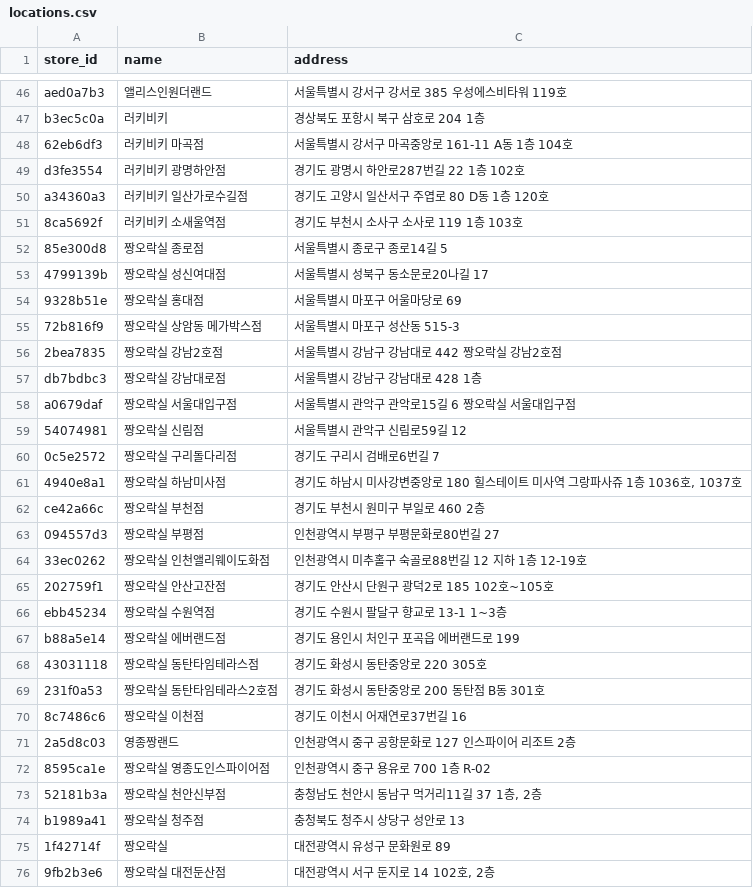
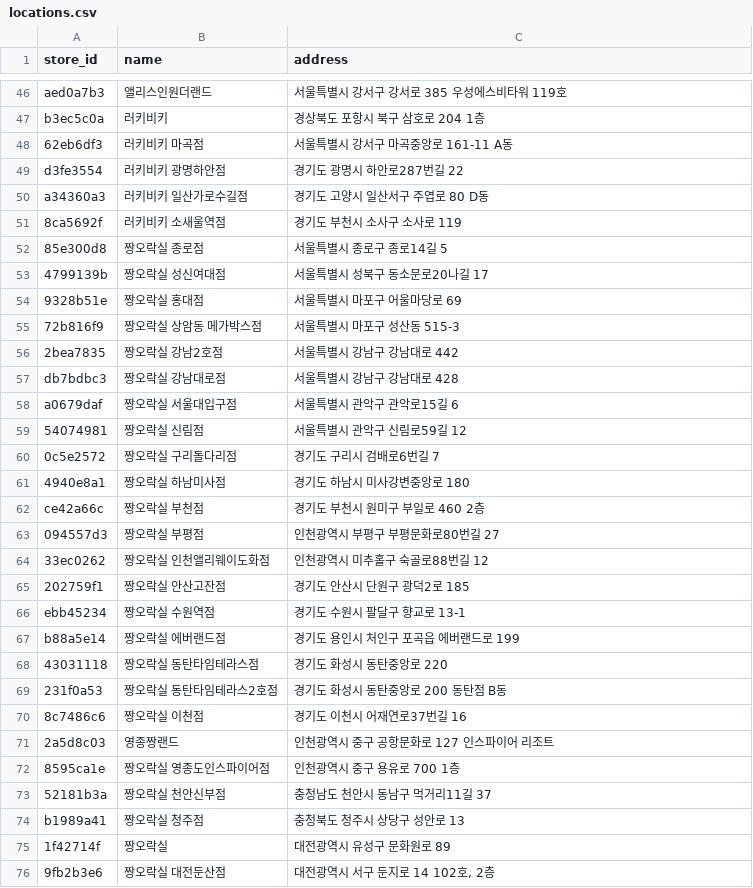
Before and after one commit to gy0104/claw_machine, a CSV file: public/locations.csv, drawn as a sheet; only a part is shown, gaps mark what is left out; the diff covers the shown part only.

```diff
--- a/public/locations.csv
+++ b/public/locations.csv
@@ -47,6 +47,6 @@ aed0a7b3,앨리스인원더랜드,서울특별시 강서구 강서로 385 우성
 b3ec5c0a,러키비키,경상북도 포항시 북구 삼호로 204 1층
-62eb6df3,러키비키 마곡점,서울특별시 강서구 마곡중앙로 161-11 A동 1층 104호
-d3fe3554,러키비키 광명하안점,경기도 광명시 하안로287번길 22 1층 102호
-a34360a3,러키비키 일산가로수길점,경기도 고양시 일산서구 주엽로 80 D동 1층 120호
-8ca5692f,러키비키 소새울역점,경기도 부천시 소사구 소사로 119 1층 103호
+62eb6df3,러키비키 마곡점,서울특별시 강서구 마곡중앙로 161-11 A동
+d3fe3554,러키비키 광명하안점,경기도 광명시 하안로287번길 22
+a34360a3,러키비키 일산가로수길점,경기도 고양시 일산서구 주엽로 80 D동
+8ca5692f,러키비키 소새울역점,경기도 부천시 소사구 소사로 119
 85e300d8,짱오락실 종로점,서울특별시 종로구 종로14길 5
@@ -55,20 +55,20 @@ a34360a3,러키비키 일산가로수길점,경기도 고양시 일산서구 주
 72b816f9,짱오락실 상암동 메가박스점,서울특별시 마포구 성산동 515-3
-2bea7835,짱오락실 강남2호점,서울특별시 강남구 강남대로 442 짱오락실 강남2호점
-db7bdbc3,짱오락실 강남대로점,서울특별시 강남구 강남대로 428 1층
-a0679daf,짱오락실 서울대입구점,서울특별시 관악구 관악로15길 6 짱오락실 서울대입구점
+2bea7835,짱오락실 강남2호점,서울특별시 강남구 강남대로 442
+db7bdbc3,짱오락실 강남대로점,서울특별시 강남구 강남대로 428
+a0679daf,짱오락실 서울대입구점,서울특별시 관악구 관악로15길 6
 54074981,짱오락실 신림점,서울특별시 관악구 신림로59길 12
 0c5e2572,짱오락실 구리돌다리점,경기도 구리시 검배로6번길 7
-4940e8a1,짱오락실 하남미사점,"경기도 하남시 미사강변중앙로 180 힐스테이트 미사역 그랑파사쥬 1층 1036호, 1037호"
+4940e8a1,짱오락실 하남미사점,"경기도 하남시 미사강변중앙로 180"
 ce42a66c,짱오락실 부천점,경기도 부천시 원미구 부일로 460 2층
 094557d3,짱오락실 부평점,인천광역시 부평구 부평문화로80번길 27
-33ec0262,짱오락실 인천앨리웨이도화점,인천광역시 미추홀구 숙골로88번길 12 지하 1층 12-19호
-202759f1,짱오락실 안산고잔점,경기도 안산시 단원구 광덕2로 185 102호~105호
-ebb45234,짱오락실 수원역점,경기도 수원시 팔달구 향교로 13-1 1~3층
+33ec0262,짱오락실 인천앨리웨이도화점,인천광역시 미추홀구 숙골로88번길 12
+202759f1,짱오락실 안산고잔점,경기도 안산시 단원구 광덕2로 185
+ebb45234,짱오락실 수원역점,경기도 수원시 팔달구 향교로 13-1
 b88a5e14,짱오락실 에버랜드점,경기도 용인시 처인구 포곡읍 에버랜드로 199
-43031118,짱오락실 동탄타임테라스점,경기도 화성시 동탄중앙로 220 305호
-231f0a53,짱오락실 동탄타임테라스2호점,경기도 화성시 동탄중앙로 200 동탄점 B동 301호
+43031118,짱오락실 동탄타임테라스점,경기도 화성시 동탄중앙로 220
+231f0a53,짱오락실 동탄타임테라스2호점,경기도 화성시 동탄중앙로 200 동탄점 B동
 8c7486c6,짱오락실 이천점,경기도 이천시 어재연로37번길 16
-2a5d8c03,영종짱랜드,인천광역시 중구 공항문화로 127 인스파이어 리조트 2층
-8595ca1e,짱오락실 영종도인스파이어점,인천광역시 중구 용유로 700 1층 R-02
-52181b3a,짱오락실 천안신부점,"충청남도 천안시 동남구 먹거리11길 37 1층, 2층"
+2a5d8c03,영종짱랜드,인천광역시 중구 공항문화로 127 인스파이어 리조트
+8595ca1e,짱오락실 영종도인스파이어점,인천광역시 중구 용유로 700 1층
+52181b3a,짱오락실 천안신부점,"충청남도 천안시 동남구 먹거리11길 37 "
 b1989a41,짱오락실 청주점,충청북도 청주시 상당구 성안로 13
```
Also changed, not shown: 55 edited cells elsewhere in this file, 1 other file.
